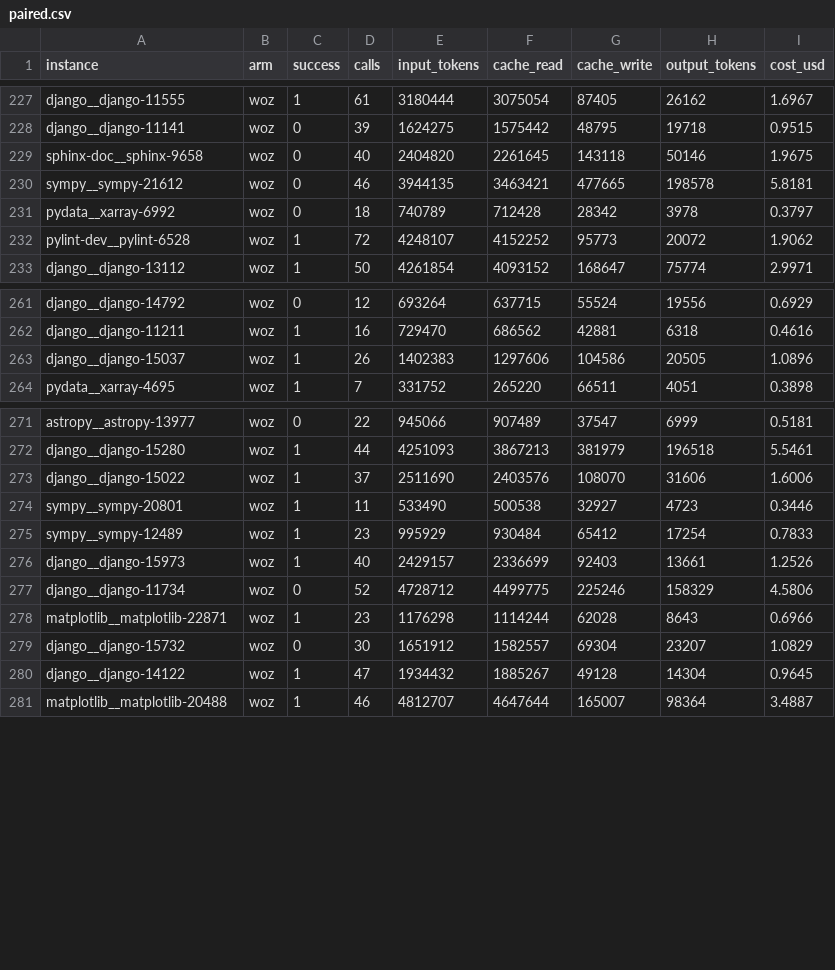
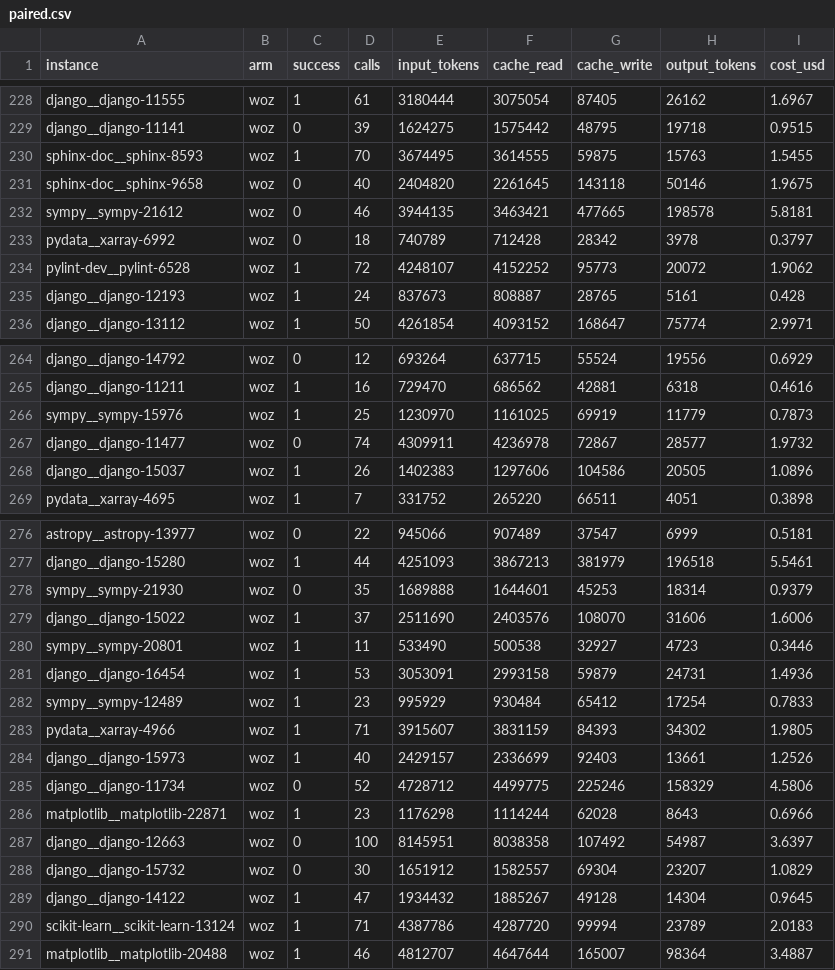
Before and after one commit to daseinlabs/code-compression-bench, a CSV file: results/2026-06-24/paired.csv, drawn as a sheet; only a part is shown, gaps mark what is left out; the diff covers the shown part only; the diff names each change by its address in the sheet, - before the commit and + after, or states it on an @@ line.

```diff
--- a/results/2026-06-24/paired.csv
+++ b/results/2026-06-24/paired.csv
+row 230: sphinx-doc__sphinx-8593 | woz | 1 | 70 | 3674495 | 3614555 | 59875 | 15763 | 1.5455
+row 235: django__django-12193 | woz | 1 | 24 | 837673 | 808887 | 28765 | 5161 | 0.428
+row 266: sympy__sympy-15976 | woz | 1 | 25 | 1230970 | 1161025 | 69919 | 11779 | 0.7873
+row 267: django__django-11477 | woz | 0 | 74 | 4309911 | 4236978 | 72867 | 28577 | 1.9732
+row 278: sympy__sympy-21930 | woz | 0 | 35 | 1689888 | 1644601 | 45253 | 18314 | 0.9379
+row 281: django__django-16454 | woz | 1 | 53 | 3053091 | 2993158 | 59879 | 24731 | 1.4936
+row 283: pydata__xarray-4966 | woz | 1 | 71 | 3915607 | 3831159 | 84393 | 34302 | 1.9805
+row 287: django__django-12663 | woz | 0 | 100 | 8145951 | 8038358 | 107492 | 54987 | 3.6397
+row 290: scikit-learn__scikit-learn-13124 | woz | 1 | 71 | 4387786 | 4287720 | 99994 | 23789 | 2.0183
```
Also changed, not shown: 2 added rows elsewhere in this file, 24 other files.
